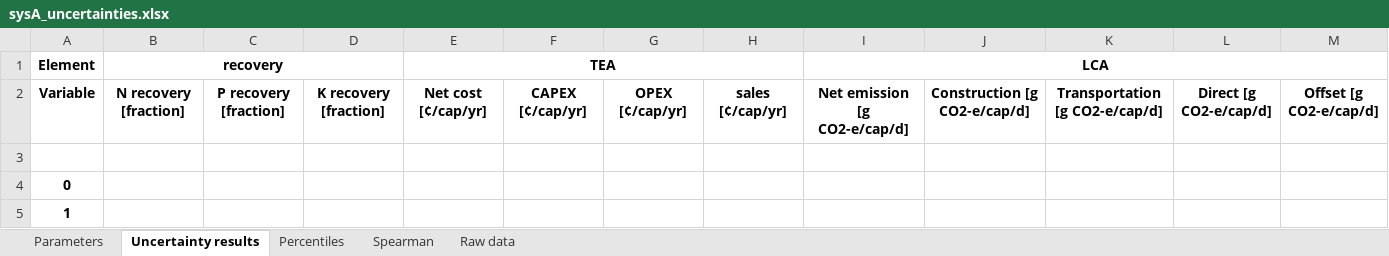
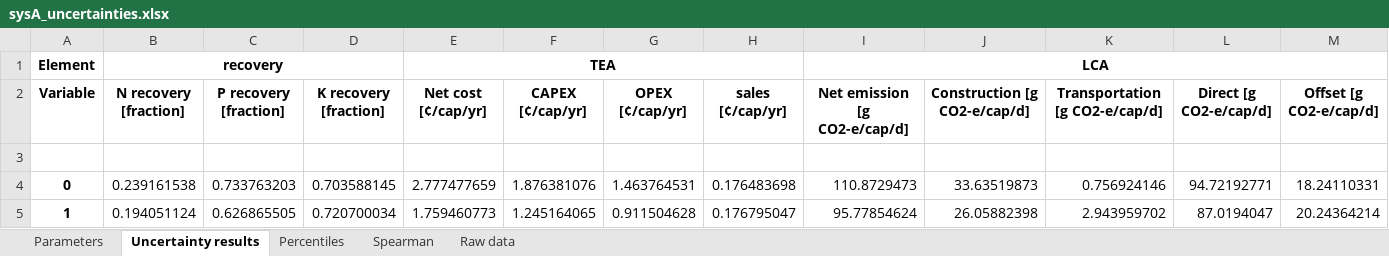
Before and after one commit to QSD-Group/QSDsan-workshop, an Excel workbook: results/sysA_uncertainties.xlsx, sheet Uncertainty results, drawn as a sheet; only a part is shown; values as stored, in another font and other column widths than the file's, no borders; the diff covers the shown part only; the diff names each change by its address in the sheet, - before the commit and + after, or states it on an @@ line.

```diff
--- a/results/sysA_uncertainties.xlsx (sheet Uncertainty results)
+++ b/results/sysA_uncertainties.xlsx (sheet Uncertainty results)
-B4 (N recovery [fraction]): (empty)
+B4 (N recovery [fraction]): 0.239161538
-C4 (P recovery [fraction]): (empty)
+C4 (P recovery [fraction]): 0.733763203
-D4 (K recovery [fraction]): (empty)
+D4 (K recovery [fraction]): 0.703588145
-E4 (Net cost [¢/cap/yr]): (empty)
+E4 (Net cost [¢/cap/yr]): 2.777477659
-F4 (CAPEX [¢/cap/yr]): (empty)
+F4 (CAPEX [¢/cap/yr]): 1.876381076
-G4 (OPEX [¢/cap/yr]): (empty)
+G4 (OPEX [¢/cap/yr]): 1.463764531
-H4 (sales [¢/cap/yr]): (empty)
+H4 (sales [¢/cap/yr]): 0.176483698
-I4 (Net emission [g CO2-e/cap/d]): (empty)
+I4 (Net emission [g CO2-e/cap/d]): 110.8729473
-J4 (Construction [g CO2-e/cap/d]): (empty)
+J4 (Construction [g CO2-e/cap/d]): 33.63519873
-K4 (Transportation [g CO2-e/cap/d]): (empty)
+K4 (Transportation [g CO2-e/cap/d]): 0.756924146
-L4 (Direct [g CO2-e/cap/d]): (empty)
+L4 (Direct [g CO2-e/cap/d]): 94.72192771
-M4 (Offset [g CO2-e/cap/d]): (empty)
+M4 (Offset [g CO2-e/cap/d]): 18.24110331
-B5 (N recovery [fraction]): (empty)
+B5 (N recovery [fraction]): 0.194051124
-C5 (P recovery [fraction]): (empty)
+C5 (P recovery [fraction]): 0.626865505
-D5 (K recovery [fraction]): (empty)
+D5 (K recovery [fraction]): 0.720700034
-E5 (Net cost [¢/cap/yr]): (empty)
+E5 (Net cost [¢/cap/yr]): 1.759460773
-F5 (CAPEX [¢/cap/yr]): (empty)
+F5 (CAPEX [¢/cap/yr]): 1.245164065
-G5 (OPEX [¢/cap/yr]): (empty)
+G5 (OPEX [¢/cap/yr]): 0.911504628
-H5 (sales [¢/cap/yr]): (empty)
+H5 (sales [¢/cap/yr]): 0.176795047
-I5 (Net emission [g CO2-e/cap/d]): (empty)
+I5 (Net emission [g CO2-e/cap/d]): 95.77854624
-J5 (Construction [g CO2-e/cap/d]): (empty)
+J5 (Construction [g CO2-e/cap/d]): 26.05882398
-K5 (Transportation [g CO2-e/cap/d]): (empty)
+K5 (Transportation [g CO2-e/cap/d]): 2.943959702
-L5 (Direct [g CO2-e/cap/d]): (empty)
+L5 (Direct [g CO2-e/cap/d]): 87.0194047
-M5 (Offset [g CO2-e/cap/d]): (empty)
+M5 (Offset [g CO2-e/cap/d]): 20.24364214
```
Also changed, not shown: 90 added rows and 96 edited cells elsewhere in this sheet, sheet Raw data, sheet Parameters, sheet Spearman, sheet Percentiles, results/sysB_uncertainties.xlsx, 5 other files.
